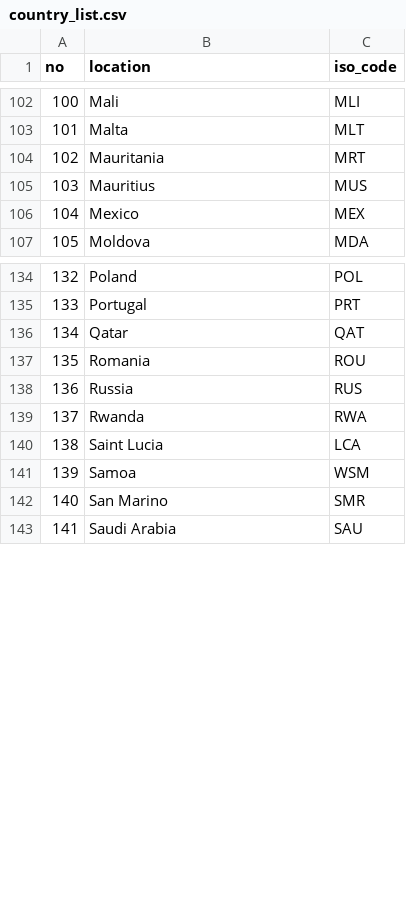
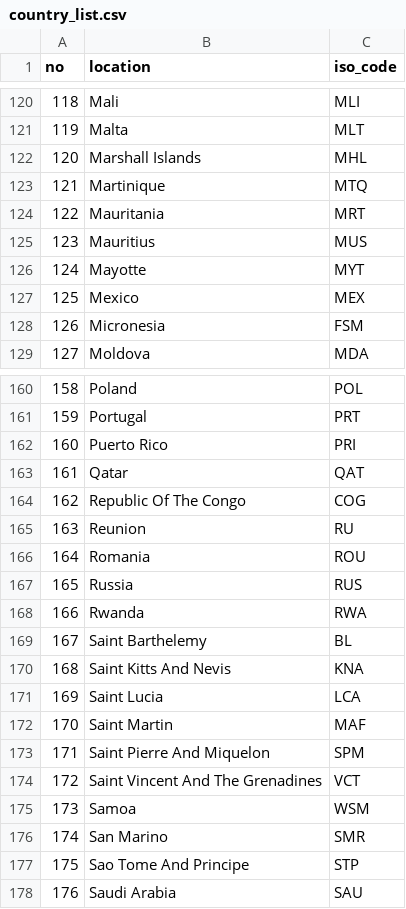
Before and after one commit to rsrishav/world_population, a CSV file: country_list.csv, drawn as a sheet; only a part is shown, gaps mark what is left out; the diff covers the shown part only; the diff names each change by its address in the sheet, - before the commit and + after, or states it on an @@ line.

Commit message:
country_list.csv, iso codes added.

```diff
--- a/country_list.csv
+++ b/country_list.csv
@@ column A (no) renumbered from row 6 down @@
+row 122: 120 | Marshall Islands | MHL
+row 123: 121 | Martinique | MTQ
+row 126: 124 | Mayotte | MYT
+row 128: 126 | Micronesia | FSM
+row 162: 160 | Puerto Rico | PRI
+row 164: 162 | Republic Of The Congo | COG
+row 165: 163 | Reunion | RU
+row 169: 167 | Saint Barthelemy | BL
+row 170: 168 | Saint Kitts And Nevis | KNA
+row 172: 170 | Saint Martin | MAF
+row 173: 171 | Saint Pierre And Miquelon | SPM
+row 174: 172 | Saint Vincent And The Grenadines | VCT
+row 177: 175 | Sao Tome And Principe | STP
```
Also changed, not shown: 34 added rows elsewhere in this file.
